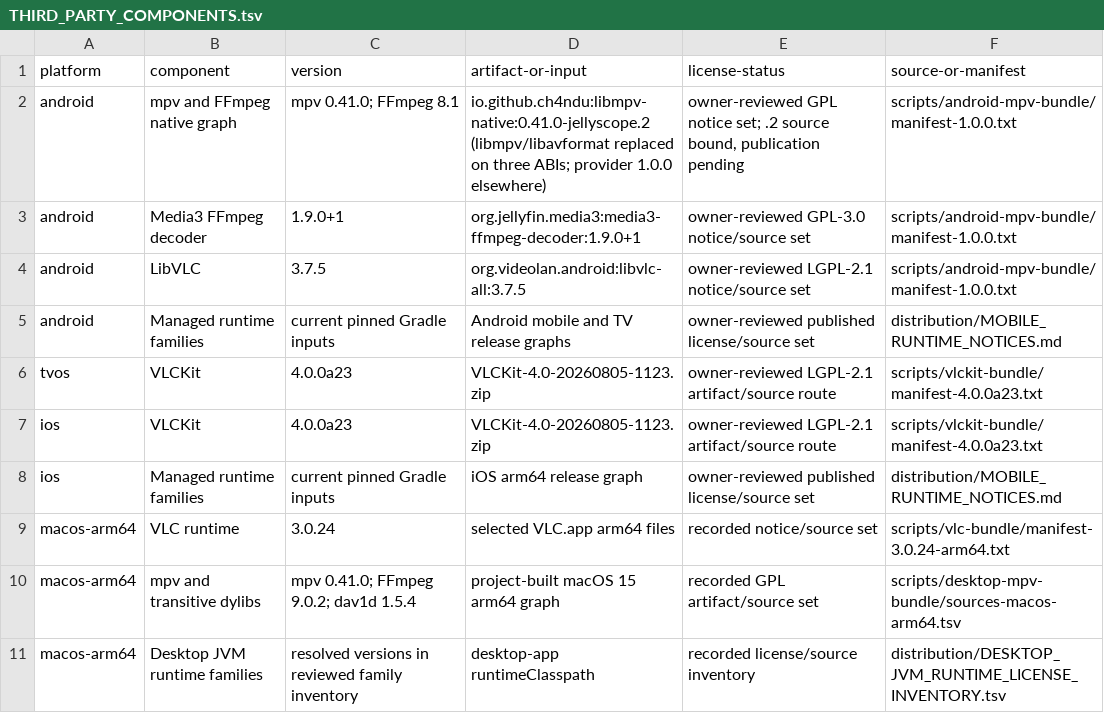
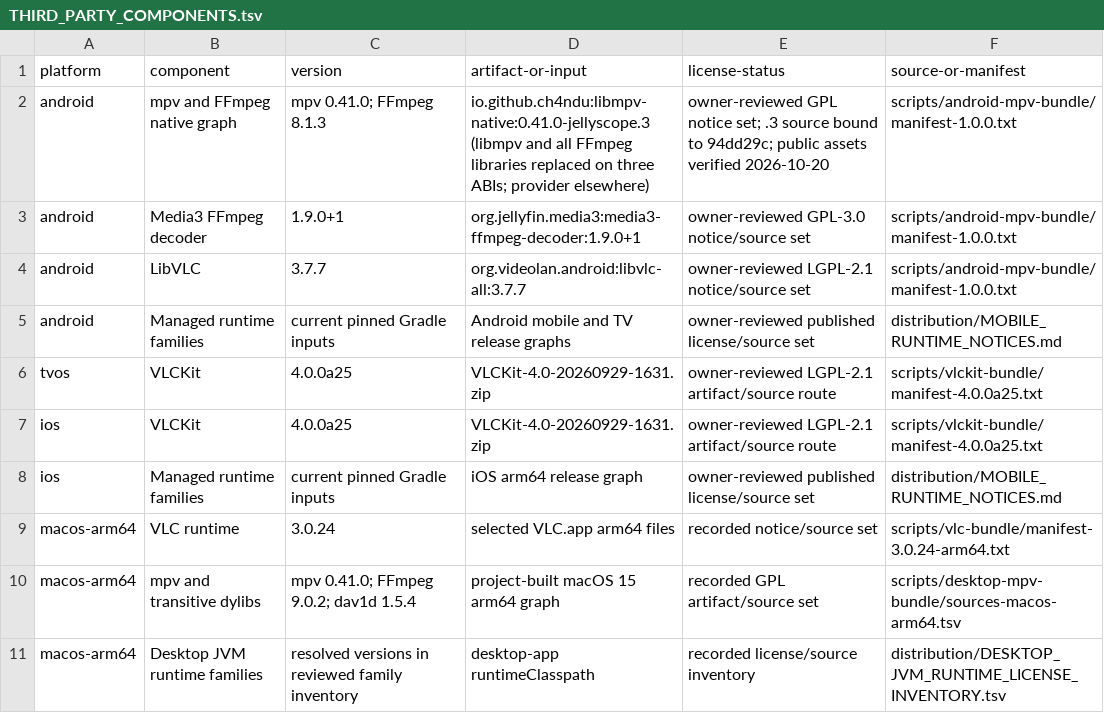
Before and after one commit to ch4ndu/JellyScope, a TSV file: distribution/THIRD_PARTY_COMPONENTS.tsv, drawn as a sheet; only a part is shown.

Commit message:
Update playback libraries and fix MOV_TEXT subtitle matching
Upgrade Android LibVLC to 3.7.7 and enable one process-wide font-cache
warmup shared by application startup and first playback. Upgrade iOS and
tvOS VLCKit to 4.0.0a25 with checksum validation and cinterop input tracking.

Adopt the published Android mpv 0.41.0-jellyscope.3 bundle with FFmpeg
8.1.3 and refresh its source, notice, and dependency records. Preserve
existing streaming limits, decoder policies, and native playback patches.

Canonicalize MOV_TEXT/TX3G subtitle identities and advertise embedded
MOV_TEXT support according to the Media3 parser, with regression coverage.

Verification: Android aggregate gate, both minified release APKs, 66 native
library checks, and four unsigned Apple build/link/package checks passed.
Physical playback validation remains pending owner testing.

```diff
--- a/distribution/THIRD_PARTY_COMPONENTS.tsv
+++ b/distribution/THIRD_PARTY_COMPONENTS.tsv
@@ -1,8 +1,8 @@
 platform	component	version	artifact-or-input	license-status	source-or-manifest
-android	mpv and FFmpeg native graph	mpv 0.41.0; FFmpeg 8.1	io.github.ch4ndu:libmpv-native:0.41.0-jellyscope.2 (libmpv/libavformat replaced on three ABIs; provider 1.0.0 elsewhere)	owner-reviewed GPL notice set; .2 source bound, publication pending	scripts/android-mpv-bundle/manifest-1.0.0.txt
+android	mpv and FFmpeg native graph	mpv 0.41.0; FFmpeg 8.1.3	io.github.ch4ndu:libmpv-native:0.41.0-jellyscope.3 (libmpv and all FFmpeg libraries replaced on three ABIs; provider elsewhere)	owner-reviewed GPL notice set; .3 source bound to 94dd29c; public assets verified 2026-10-20	scripts/android-mpv-bundle/manifest-1.0.0.txt
 android	Media3 FFmpeg decoder	1.9.0+1	org.jellyfin.media3:media3-ffmpeg-decoder:1.9.0+1	owner-reviewed GPL-3.0 notice/source set	scripts/android-mpv-bundle/manifest-1.0.0.txt
-android	LibVLC	3.7.5	org.videolan.android:libvlc-all:3.7.5	owner-reviewed LGPL-2.1 notice/source set	scripts/android-mpv-bundle/manifest-1.0.0.txt
+android	LibVLC	3.7.7	org.videolan.android:libvlc-all:3.7.7	owner-reviewed LGPL-2.1 notice/source set	scripts/android-mpv-bundle/manifest-1.0.0.txt
 android	Managed runtime families	current pinned Gradle inputs	Android mobile and TV release graphs	owner-reviewed published license/source set	distribution/MOBILE_RUNTIME_NOTICES.md
-tvos	VLCKit	4.0.0a23	VLCKit-4.0-20260805-1123.zip	owner-reviewed LGPL-2.1 artifact/source route	scripts/vlckit-bundle/manifest-4.0.0a23.txt
-ios	VLCKit	4.0.0a23	VLCKit-4.0-20260805-1123.zip	owner-reviewed LGPL-2.1 artifact/source route	scripts/vlckit-bundle/manifest-4.0.0a23.txt
+tvos	VLCKit	4.0.0a25	VLCKit-4.0-20260929-1631.zip	owner-reviewed LGPL-2.1 artifact/source route	scripts/vlckit-bundle/manifest-4.0.0a25.txt
+ios	VLCKit	4.0.0a25	VLCKit-4.0-20260929-1631.zip	owner-reviewed LGPL-2.1 artifact/source route	scripts/vlckit-bundle/manifest-4.0.0a25.txt
 ios	Managed runtime families	current pinned Gradle inputs	iOS arm64 release graph	owner-reviewed published license/source set	distribution/MOBILE_RUNTIME_NOTICES.md
```
Also changed, not shown: 30 other files.
